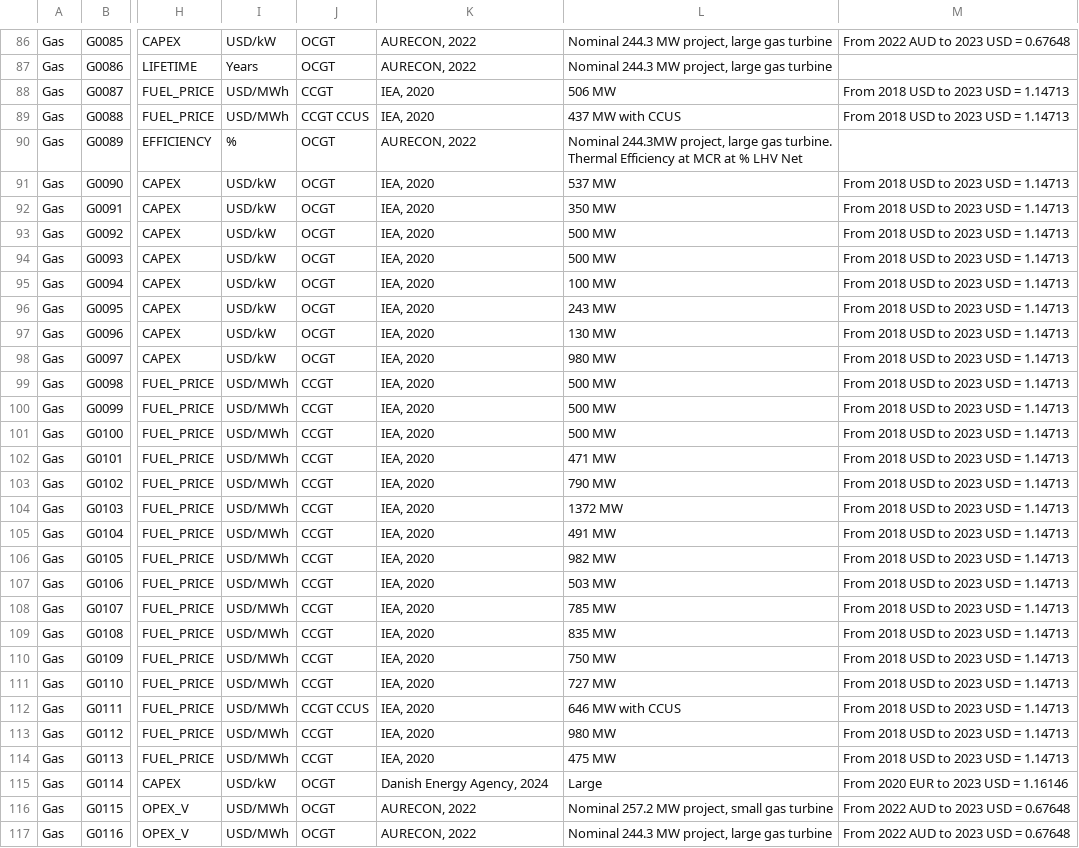
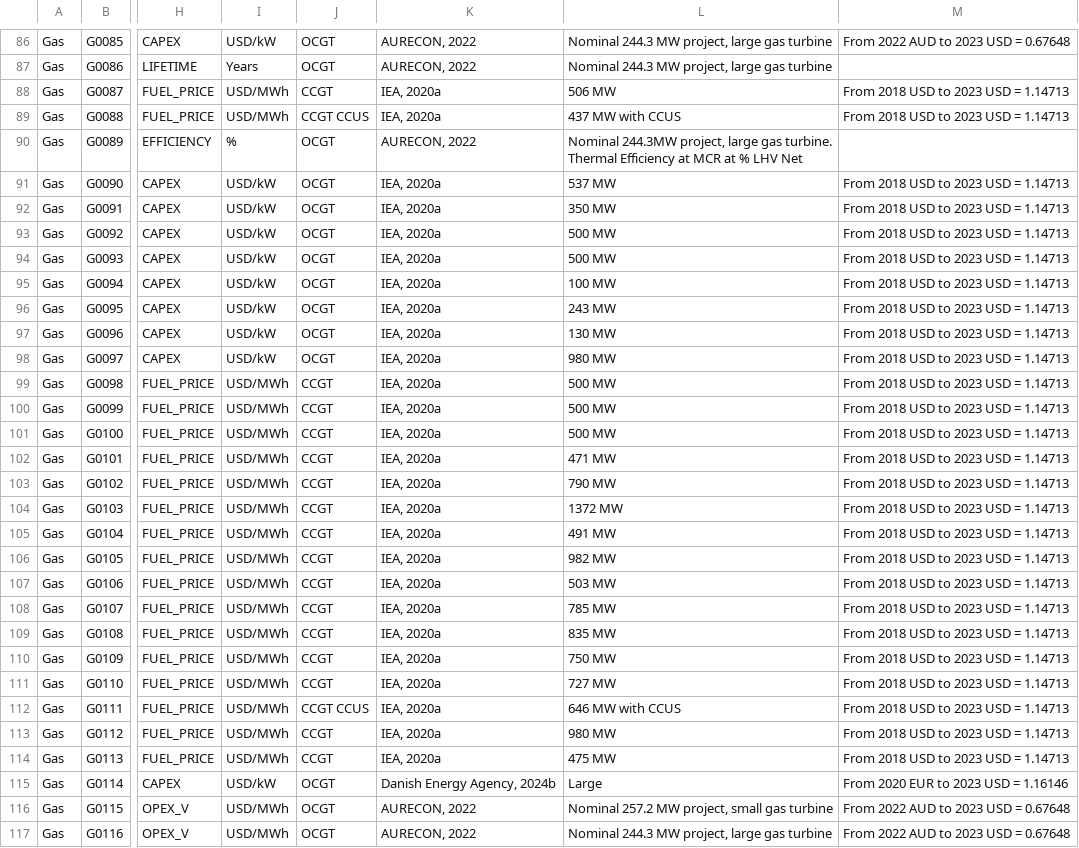
Before and after one commit to iain-staffell/GNESTE, a CSV file: GNESTE_Gas_Power.csv, drawn as a sheet; only a part is shown, gaps mark what is left out; the diff covers the shown part only; the diff names each change by its address in the sheet, - before the commit and + after, or states it on an @@ line.

```diff
--- a/GNESTE_Gas_Power.csv
+++ b/GNESTE_Gas_Power.csv
-K88:K89: IEA, 2020
+K88:K89: IEA, 2020a
-K91:K114: IEA, 2020
+K91:K114: IEA, 2020a
-K115: Danish Energy Agency, 2024
+K115: Danish Energy Agency, 2024b
```
Also changed, not shown: 92 edited cells elsewhere in this file, GNESTE_Battery_Storage.csv, GNESTE_Coal_Power.csv, 2 other files.
